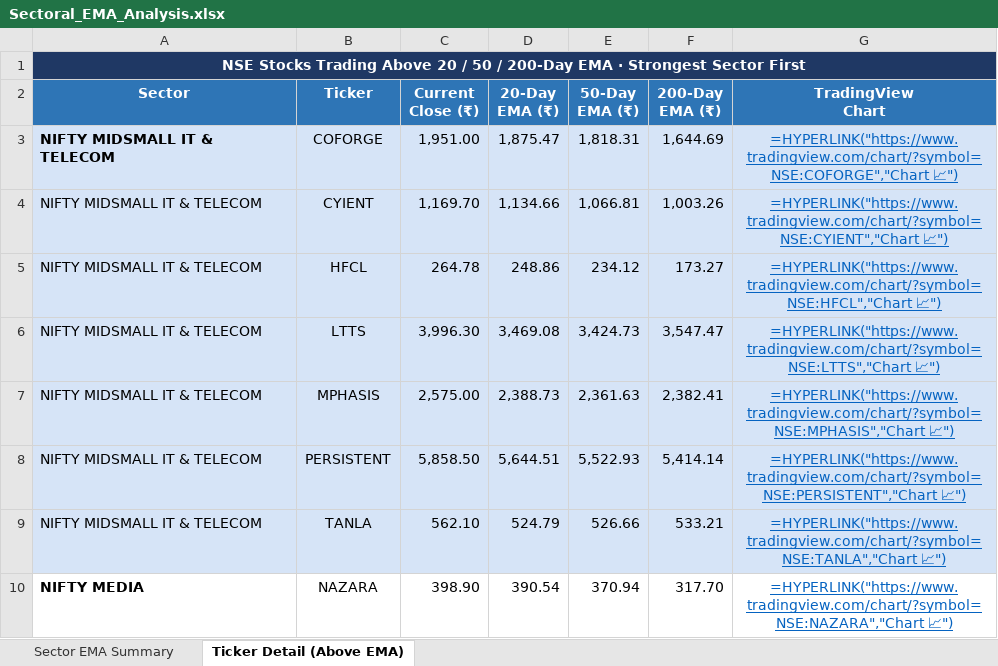
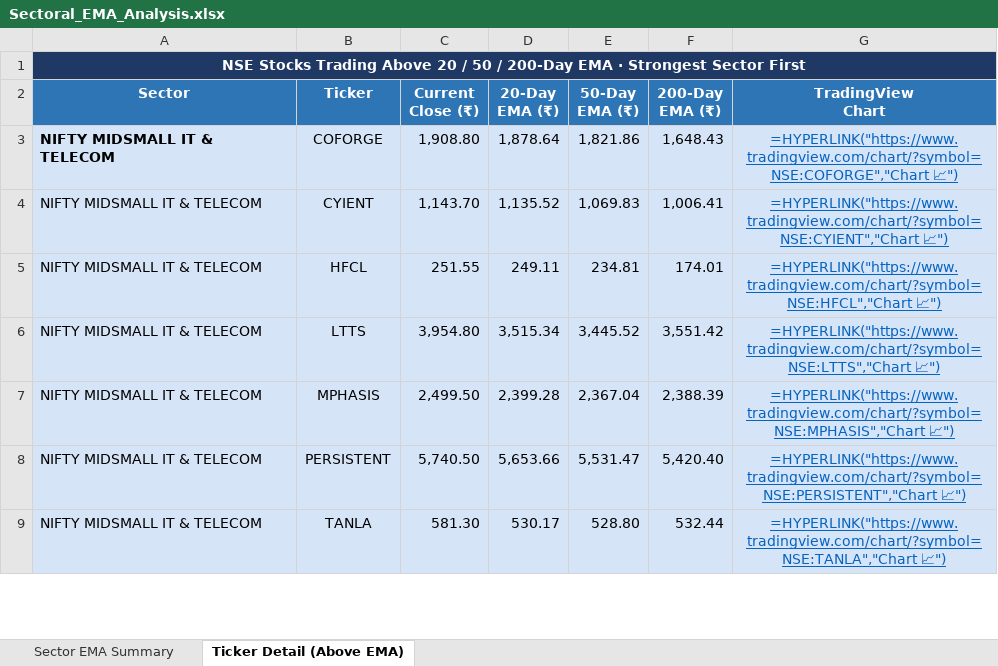
Before and after one commit to nikunj2021/EMA-Screener-, an Excel workbook: Report/EMAReport/Sectoral_EMA_Analysis.xlsx, sheet Ticker Detail (Above EMA), drawn as a sheet; only a part is shown; values as stored, in another font and other column widths than the file's, no borders; formulas without a stored value are shown as written; removed rows and columns are numbered as before the commit, all else as after; the diff covers the shown part only; the diff names each change by its address in the sheet, - before the commit and + after, or states it on an @@ line.

```diff
--- a/Report/EMAReport/Sectoral_EMA_Analysis.xlsx (sheet Ticker Detail (Above EMA))
+++ b/Report/EMAReport/Sectoral_EMA_Analysis.xlsx (sheet Ticker Detail (Above EMA))
-C3 (Current Close (₹)): 1,951.00
+C3 (Current Close (₹)): 1,908.80
-D3 (20-Day EMA (₹)): 1,875.47
+D3 (20-Day EMA (₹)): 1,878.64
-E3 (50-Day EMA (₹)): 1,818.31
+E3 (50-Day EMA (₹)): 1,821.86
-F3 (200-Day EMA (₹)): 1,644.69
+F3 (200-Day EMA (₹)): 1,648.43
-C4 (Current Close (₹)): 1,169.70
+C4 (Current Close (₹)): 1,143.70
-D4 (20-Day EMA (₹)): 1,134.66
+D4 (20-Day EMA (₹)): 1,135.52
-E4 (50-Day EMA (₹)): 1,066.81
+E4 (50-Day EMA (₹)): 1,069.83
-F4 (200-Day EMA (₹)): 1,003.26
+F4 (200-Day EMA (₹)): 1,006.41
-C5 (Current Close (₹)): 264.78
+C5 (Current Close (₹)): 251.55
-D5 (20-Day EMA (₹)): 248.86
+D5 (20-Day EMA (₹)): 249.11
-E5 (50-Day EMA (₹)): 234.12
+E5 (50-Day EMA (₹)): 234.81
-F5 (200-Day EMA (₹)): 173.27
+F5 (200-Day EMA (₹)): 174.01
-C6 (Current Close (₹)): 3,996.30
+C6 (Current Close (₹)): 3,954.80
-D6 (20-Day EMA (₹)): 3,469.08
+D6 (20-Day EMA (₹)): 3,515.34
-E6 (50-Day EMA (₹)): 3,424.73
+E6 (50-Day EMA (₹)): 3,445.52
-F6 (200-Day EMA (₹)): 3,547.47
+F6 (200-Day EMA (₹)): 3,551.42
-C7 (Current Close (₹)): 2,575.00
+C7 (Current Close (₹)): 2,499.50
-D7 (20-Day EMA (₹)): 2,388.73
+D7 (20-Day EMA (₹)): 2,399.28
-E7 (50-Day EMA (₹)): 2,361.63
+E7 (50-Day EMA (₹)): 2,367.04
-F7 (200-Day EMA (₹)): 2,382.41
+F7 (200-Day EMA (₹)): 2,388.39
-C8 (Current Close (₹)): 5,858.50
+C8 (Current Close (₹)): 5,740.50
-D8 (20-Day EMA (₹)): 5,644.51
+D8 (20-Day EMA (₹)): 5,653.66
-E8 (50-Day EMA (₹)): 5,522.93
+E8 (50-Day EMA (₹)): 5,531.47
-F8 (200-Day EMA (₹)): 5,414.14
+F8 (200-Day EMA (₹)): 5,420.40
-C9 (Current Close (₹)): 562.10
+C9 (Current Close (₹)): 581.30
-D9 (20-Day EMA (₹)): 524.79
+D9 (20-Day EMA (₹)): 530.17
-E9 (50-Day EMA (₹)): 526.66
+E9 (50-Day EMA (₹)): 528.80
-F9 (200-Day EMA (₹)): 533.21
+F9 (200-Day EMA (₹)): 532.44
-row 10: NIFTY MEDIA | NAZARA | 398.90 | 390.54 | 370.94 | 317.70 | =HYPERLINK("https://www.tradingview.com/chart/?symbol=NSE:NAZARA","Chart 📈")
```
Also changed, not shown: 1 added row, 3 removed rows, 59 edited cells and cell formats elsewhere in this sheet, sheet Sector EMA Summary, Report/EMAReport/Micro_250_ema_breadth.xlsx, Report/EMAReport/Micro_250_ema_breadth_history.xlsx, 4 other files.
